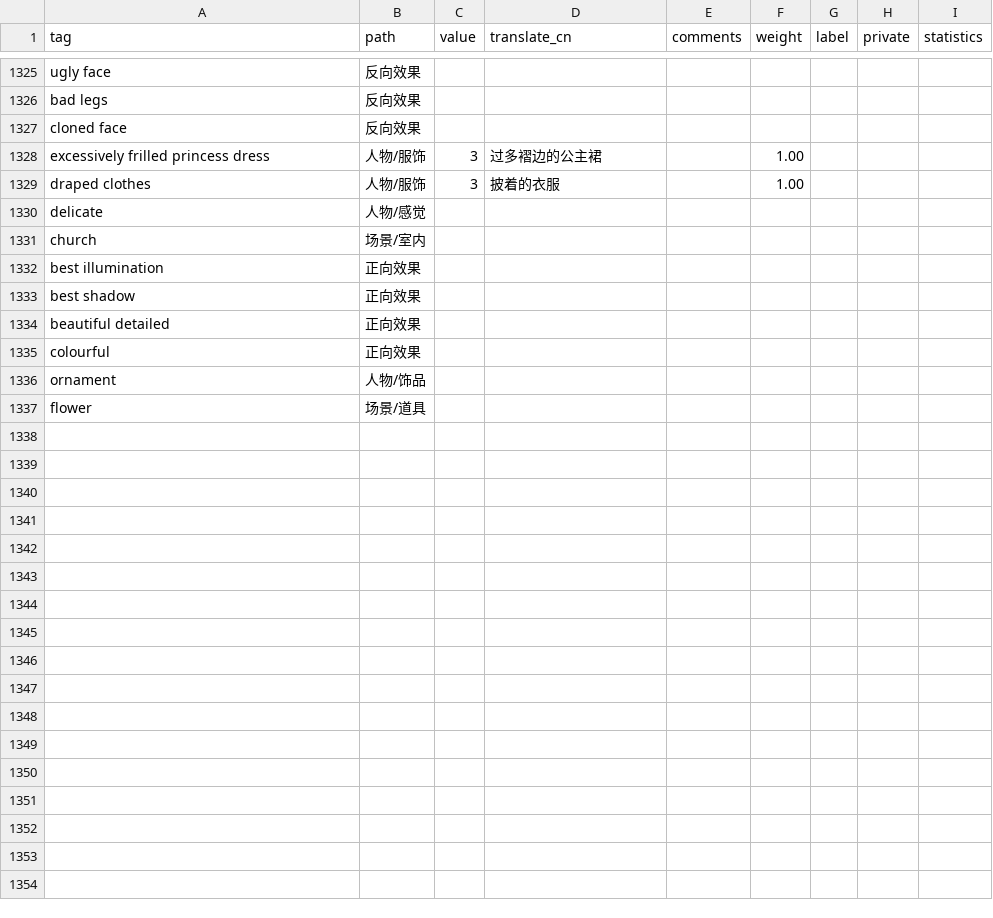
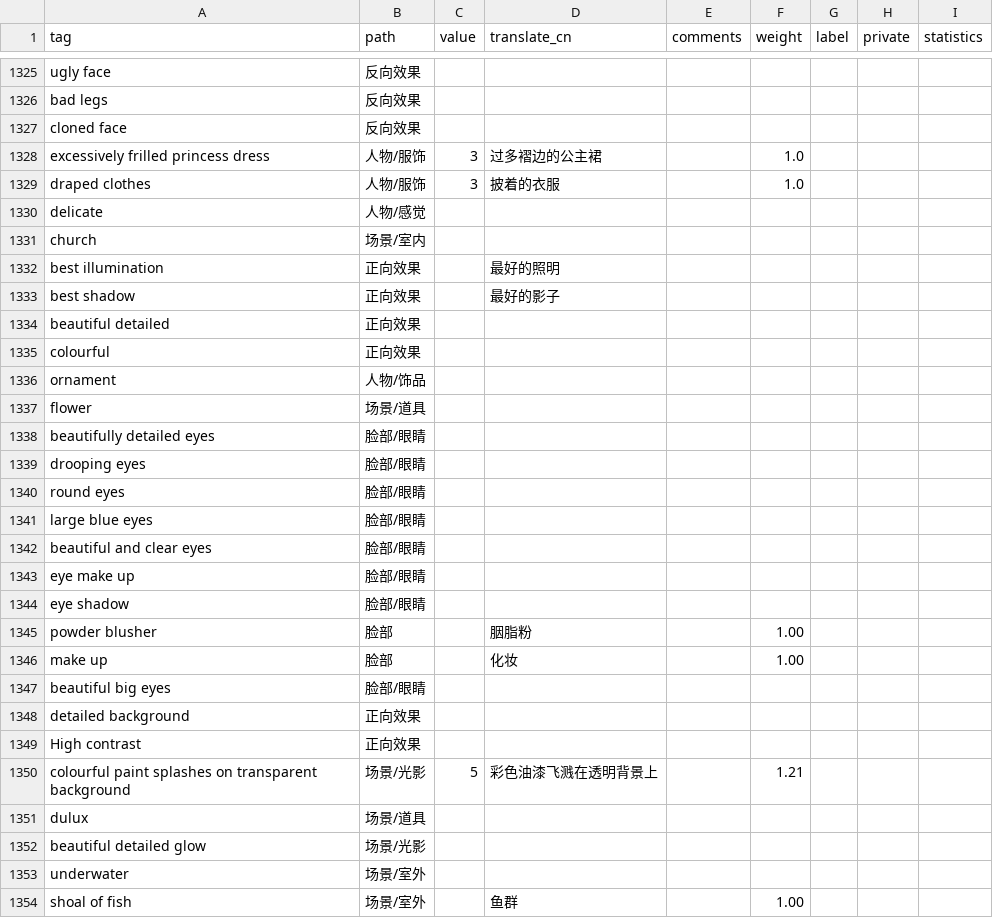
Before and after one commit to SleepySoft/StableDiffusionTagsManager, a CSV file: public.csv, drawn as a sheet; only a part is shown, gaps mark what is left out; the diff covers the shown part only.

Commit message:
Update database

```diff
--- a/public.csv
+++ b/public.csv
@@ -1327,8 +1327,8 @@ bad legs,反向效果,,,,,,,
 cloned face,反向效果,,,,,,,
-excessively frilled princess dress,人物/服饰,3,过多褶边的公主裙,,1.00,,,
-draped clothes,人物/服饰,3,披着的衣服,,1.00,,,
+excessively frilled princess dress,人物/服饰,3,过多褶边的公主裙,,1.0,,,
+draped clothes,人物/服饰,3,披着的衣服,,1.0,,,
 delicate,人物/感觉,,,,,,,
 church,场景/室内,,,,,,,
-best illumination,正向效果,,,,,,,
-best shadow,正向效果,,,,,,,
+best illumination,正向效果,,最好的照明,,,,,
+best shadow,正向效果,,最好的影子,,,,,
 beautiful detailed,正向效果,,,,,,,
@@ -1337 +1337,18 @@ ornament,人物/饰品,,,,,,,
 flower,场景/道具,,,,,,,
+beautifully detailed eyes,脸部/眼睛,,,,,,,
+drooping eyes,脸部/眼睛,,,,,,,
+round eyes,脸部/眼睛,,,,,,,
+large blue eyes,脸部/眼睛,,,,,,,
+beautiful and clear eyes,脸部/眼睛,,,,,,,
+eye make up,脸部/眼睛,,,,,,,
+eye shadow,脸部/眼睛,,,,,,,
+powder blusher,脸部,,胭脂粉,,1.00,,,
+make up,脸部,,化妆,,1.00,,,
+beautiful big eyes,脸部/眼睛,,,,,,,
+detailed background,正向效果,,,,,,,
+High contrast,正向效果,,,,,,,
+colourful paint splashes on transparent background,场景/光影,5,彩色油漆飞溅在透明背景上,,1.21,,,
+dulux,场景/道具,,,,,,,
+beautiful detailed glow,场景/光影,,,,,,,
+underwater,场景/室外,,,,,,,
+shoal of fish,场景/室外,,鱼群,,1.00,,,
```
Also changed, not shown: 5 edited cells elsewhere in this file.
